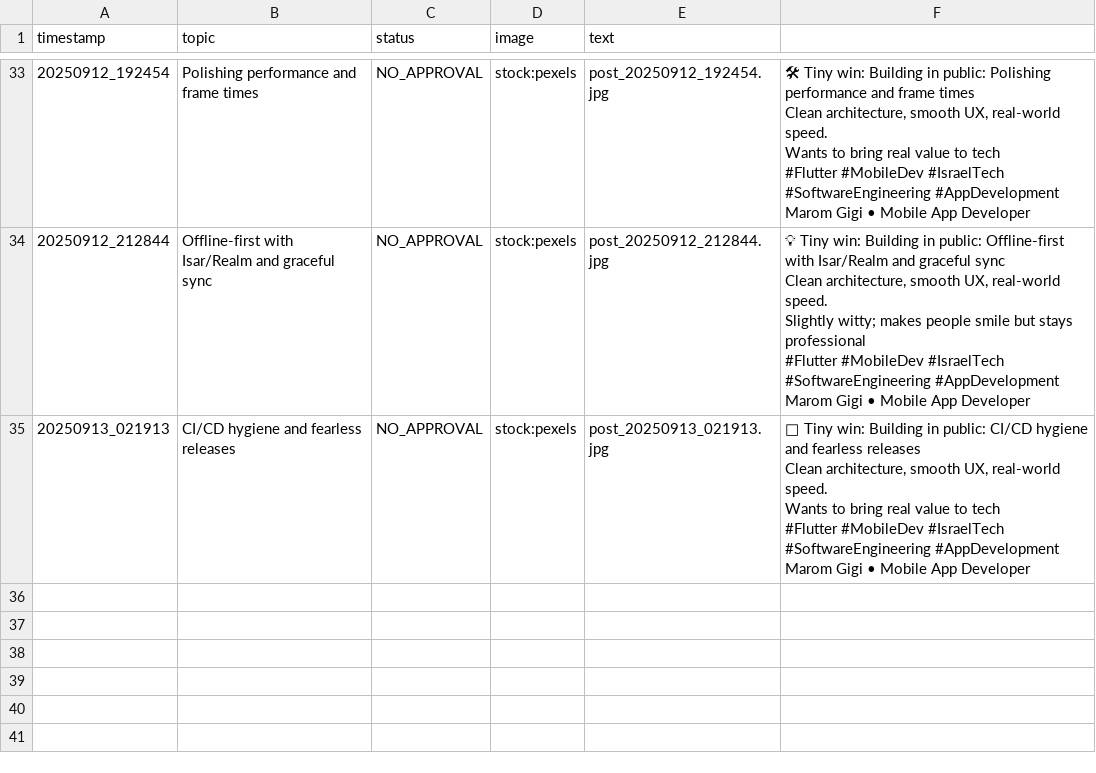
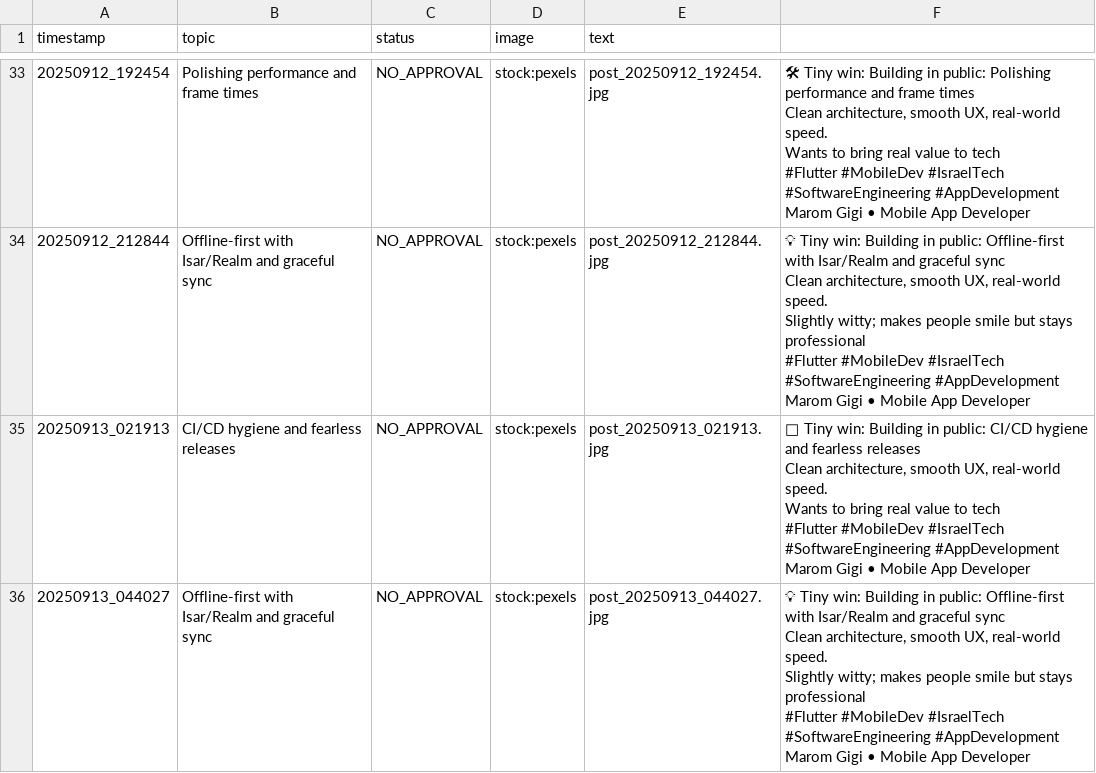
Before and after one commit to Marom313/linkedin-auto-poster-marom, a CSV file: content_log.csv, drawn as a sheet; only a part is shown, gaps mark what is left out.

```diff
--- a/content_log.csv
+++ b/content_log.csv
@@ -222 +222,8 @@ Wants to bring real value to tech
 Marom Gigi • Mobile App Developer"
+20250913_044027,Offline-first with Isar/Realm and graceful sync,NO_APPROVAL,stock:pexels,post_20250913_044027.jpg,"💡 Tiny win: Building in public: Offline-first with Isar/Realm and graceful sync
+Clean architecture, smooth UX, real-world speed.
+Slightly witty; makes people smile but stays professional
+
+#Flutter #MobileDev #IsraelTech #SoftwareEngineering #AppDevelopment
+
+Marom Gigi • Mobile App Developer"
```
Also changed, not shown: 3 other files.
